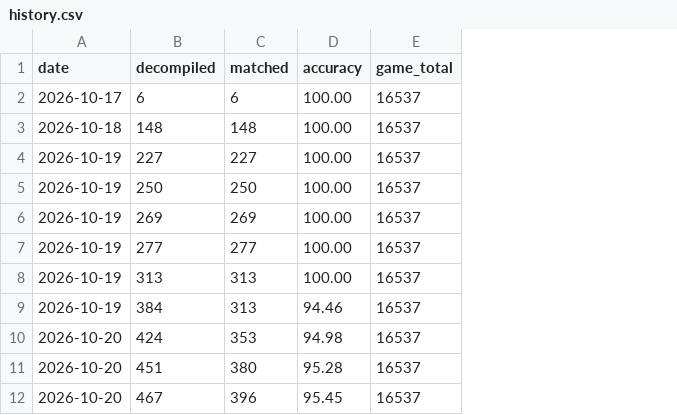
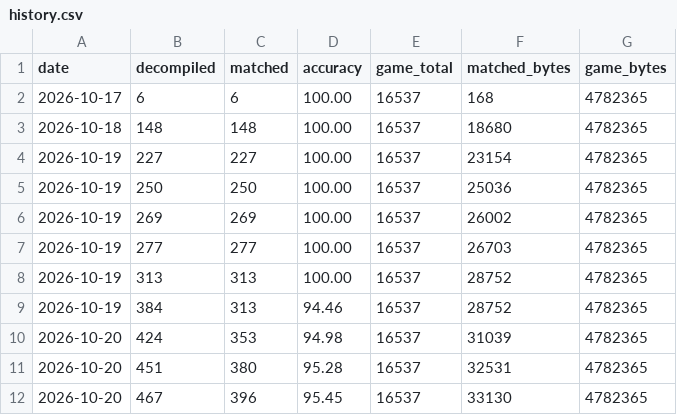
Before and after one commit to LuckyLuke00/sadx-decomp, a CSV file: docs/progress/history.csv, drawn as a sheet; only a part is shown; the diff names each change by its address in the sheet, - before the commit and + after, or states it on an @@ line.

Commit message:
feat: add check.py link, data progress and the progress site
check.py link rebuilds the game exe from its own bytes with the
named files swapped in, and checks that the result is the retail
exe, byte for byte. The self-test relinks SELFTEST.exe the same way.

Progress now leads with code bytes. summary.json also scores the
game's data, and the gate fails when a matching global stops
matching.

The progress site gets area ranks, emblems, a near misses page and
its own SVG art. It drops the referee page. Each push to main
deploys it.

CI writes a table of moved scores to the run summary and an objdiff
report. New: a first-function guide, a pull request template and a
bug report form. llm.py gets --prefix-feedback, off by default.

```diff
--- a/docs/progress/history.csv
+++ b/docs/progress/history.csv
+column F (matched_bytes), rows 2-12: 168 | 18680 | 23154 | 25036 | 26002 | 26703 | 28752 | 28752 | 31039 | 32531 | 33130
+column G (game_bytes), rows 2-12: all 4782365
```
Also changed, not shown: 36 other files.
